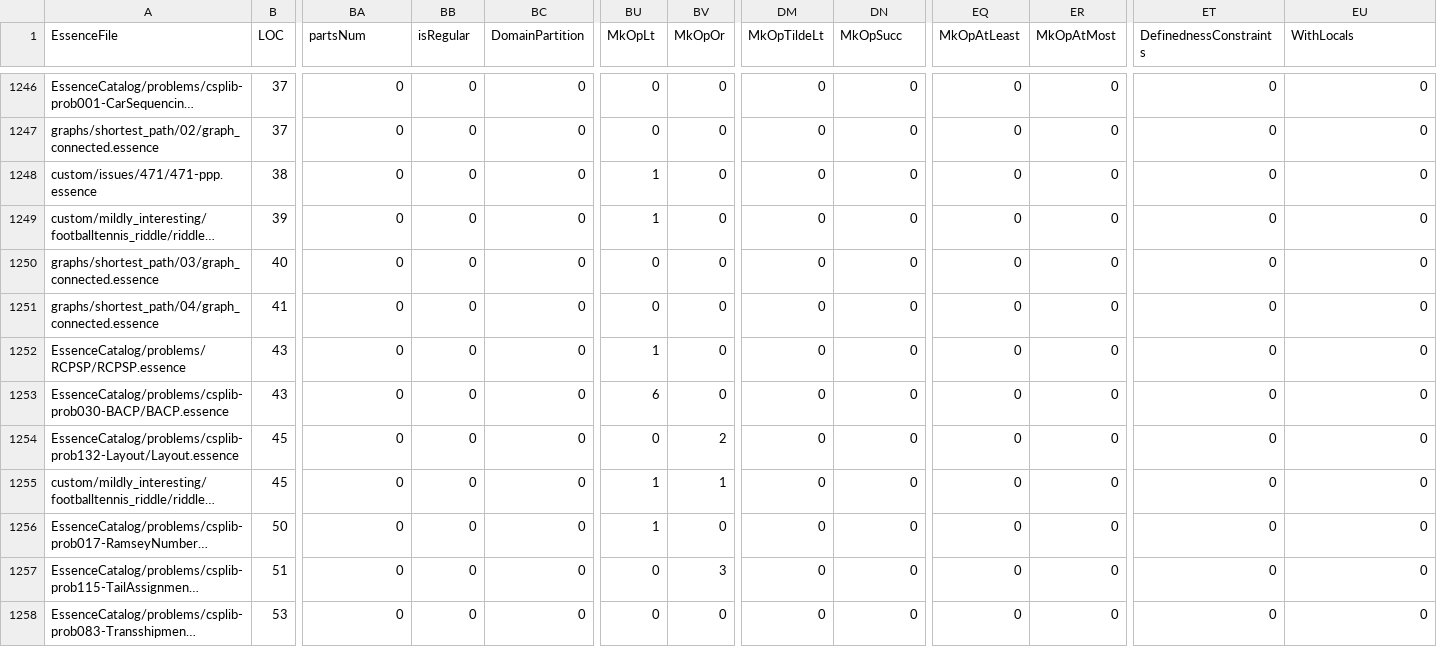
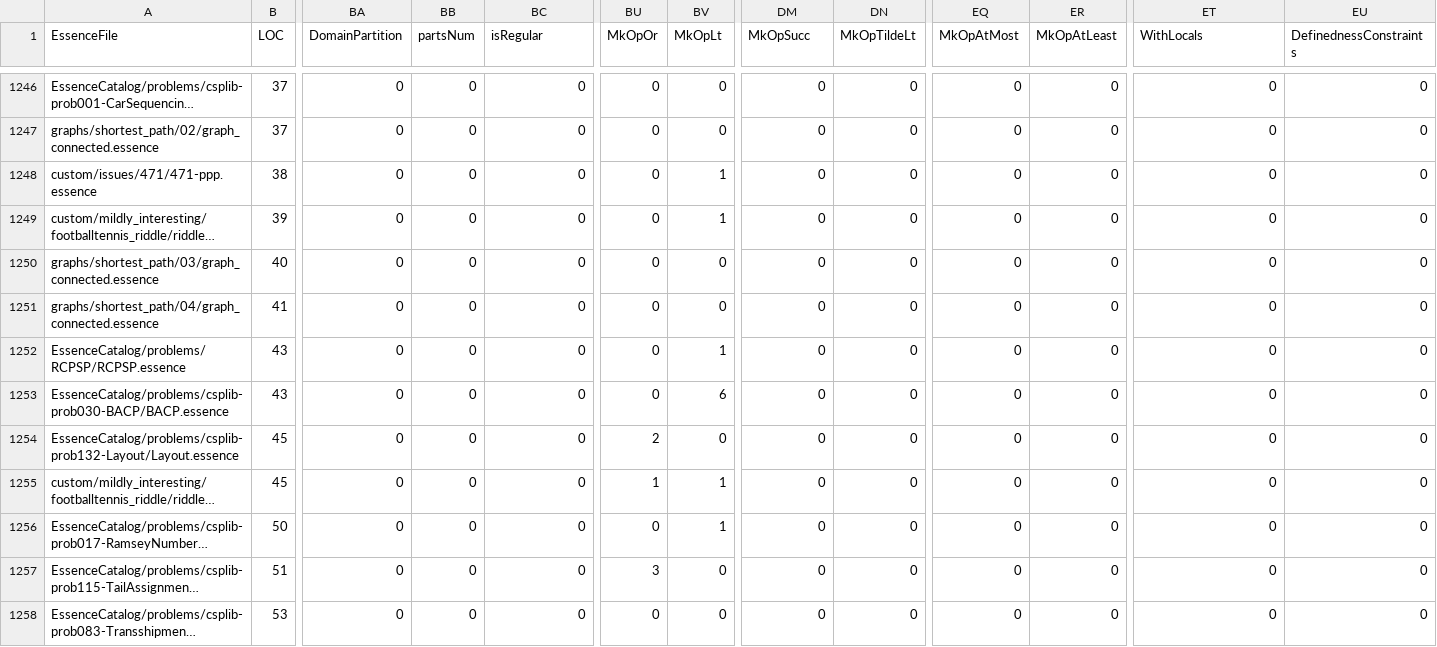
Before and after one commit to Kieranoski702/conjure-oxide, a CSV file: tools/essence-feature-usage-stats/data.csv, drawn as a sheet; only a part is shown, gaps mark what is left out; long unchanged cells end in …; the diff covers the shown part only; the diff names each change by its address in the sheet, - before the commit and + after, or states it on an @@ line.

```diff
--- a/tools/essence-feature-usage-stats/data.csv
+++ b/tools/essence-feature-usage-stats/data.csv
-BA1: partsNum
+BA1: DomainPartition
-BB1: isRegular
+BB1: partsNum
-BC1: DomainPartition
+BC1: isRegular
-BU1: MkOpLt
+BU1: MkOpOr
-BV1: MkOpOr
+BV1: MkOpLt
-DM1: MkOpTildeLt
+DM1: MkOpSucc
-DN1: MkOpSucc
+DN1: MkOpTildeLt
-EQ1: MkOpAtLeast
+EQ1: MkOpAtMost
-ER1: MkOpAtMost
+ER1: MkOpAtLeast
-ET1: DefinednessConstraints
+ET1: WithLocals
-EU1: WithLocals
+EU1: DefinednessConstraints
-BU1248:BU1249 (MkOpOr): 1
+BU1248:BU1249 (MkOpOr): 0
-BV1248:BV1249 (MkOpLt): 0
+BV1248:BV1249 (MkOpLt): 1
-BU1252 (MkOpOr): 1
+BU1252 (MkOpOr): 0
-BV1252 (MkOpLt): 0
+BV1252 (MkOpLt): 1
-BU1253 (MkOpOr): 6
+BU1253 (MkOpOr): 0
-BV1253 (MkOpLt): 0
+BV1253 (MkOpLt): 6
-BU1254 (MkOpOr): 0
+BU1254 (MkOpOr): 2
-BV1254 (MkOpLt): 2
+BV1254 (MkOpLt): 0
-BU1256 (MkOpOr): 1
+BU1256 (MkOpOr): 0
-BV1256 (MkOpLt): 0
+BV1256 (MkOpLt): 1
-BU1257 (MkOpOr): 0
+BU1257 (MkOpOr): 3
-BV1257 (MkOpLt): 3
+BV1257 (MkOpLt): 0
```
Also changed, not shown: 130 edited cells elsewhere in this file, 1 other file.
